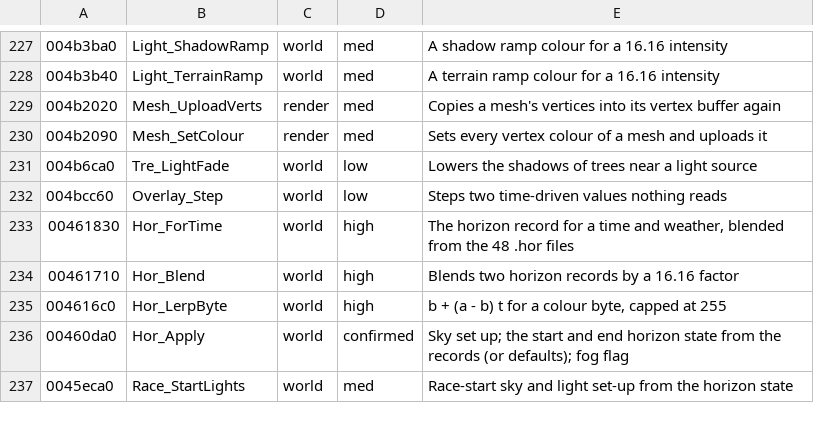
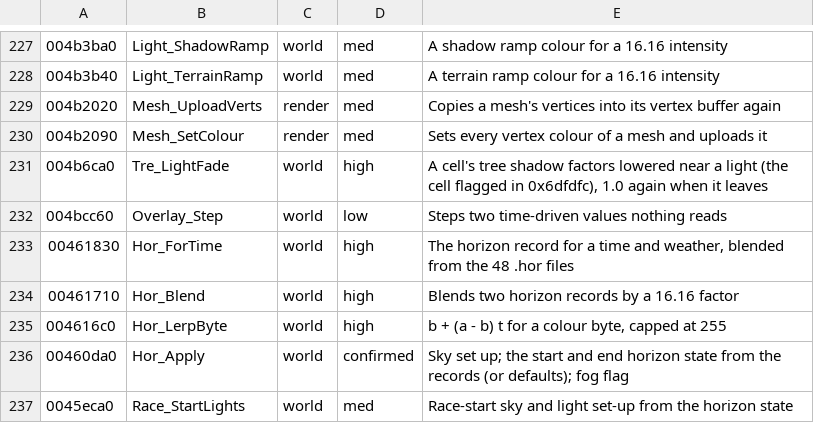
Before and after one commit to emdzej/opencmr2, a TSV file: tools/ghidra/names.tsv, drawn as a sheet; only a part is shown, gaps mark what is left out.

```diff
--- a/tools/ghidra/names.tsv
+++ b/tools/ghidra/names.tsv
@@ -230,3 +230,3 @@
 004b2090	Mesh_SetColour	render	med	Sets every vertex colour of a mesh and uploads it
-004b6ca0	Tre_LightFade	world	low	Lowers the shadows of trees near a light source
+004b6ca0	Tre_LightFade	world	high	A cell's tree shadow factors lowered near a light (the cell flagged in 0x6dfdfc), 1.0 again when it leaves
 004bcc60	Overlay_Step	world	low	Steps two time-driven values nothing reads
```
Also changed, not shown: 5 other files.
